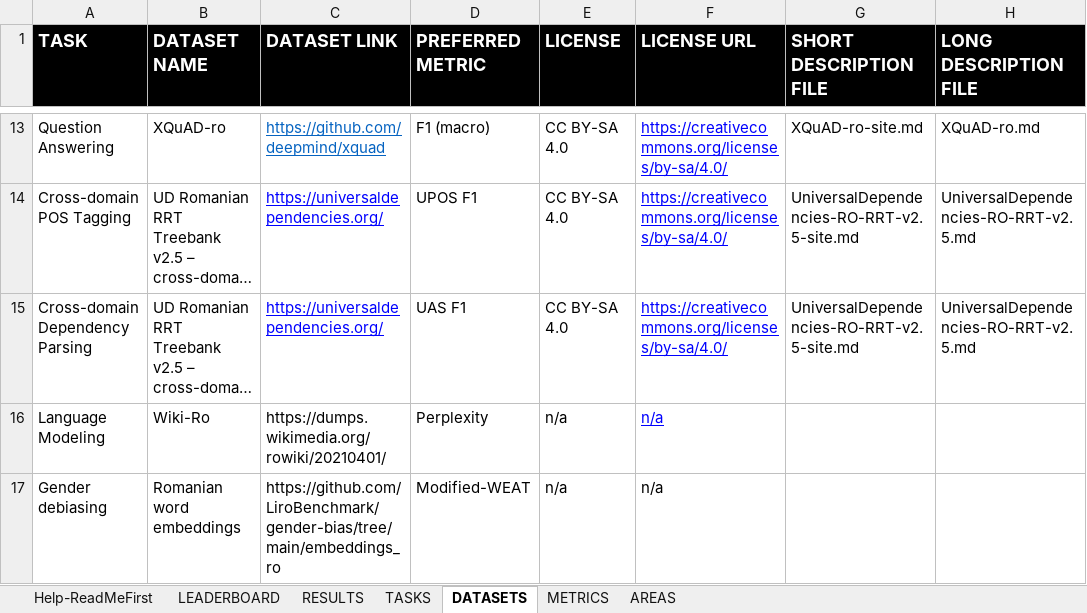
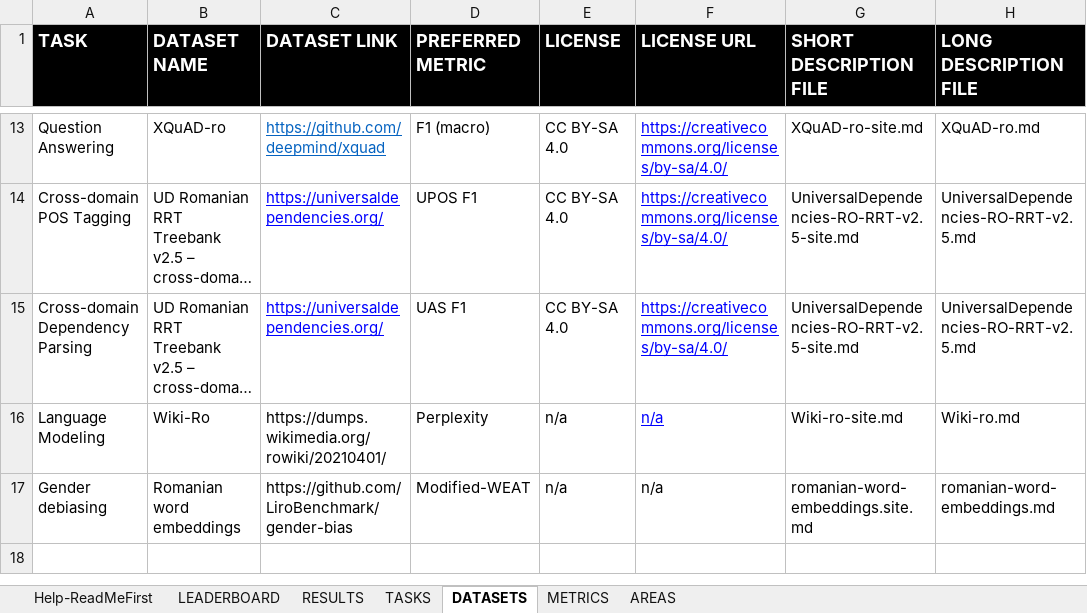
Before and after one commit to LiroBenchmark/LiroBenchmark.github.io, an Excel workbook: src/data/LEADERBOARD.xlsx, sheet DATASETS, drawn as a sheet; only a part is shown, gaps mark what is left out; long unchanged cells end in …; values as stored, in another font and other column widths than the file's, no borders; the diff names each change by its address in the sheet, - before the commit and + after, or states it on an @@ line.

Commit message:
Updated leaderboard to fetch info from new dataset description files

```diff
--- a/src/data/LEADERBOARD.xlsx (sheet DATASETS)
+++ b/src/data/LEADERBOARD.xlsx (sheet DATASETS)
-G16 (SHORT DESCRIPTION FILE): (empty)
+G16 (SHORT DESCRIPTION FILE): Wiki-ro-site.md
-H16 (LONG DESCRIPTION FILE): (empty)
+H16 (LONG DESCRIPTION FILE): Wiki-ro.md
-C17 (DATASET LINK): https://github.com/LiroBenchmark/gender-bias/tree/main/embeddings_ro
+C17 (DATASET LINK): https://github.com/LiroBenchmark/gender-bias
-G17 (SHORT DESCRIPTION FILE): (empty)
+G17 (SHORT DESCRIPTION FILE): romanian-word-embeddings.site.md
-H17 (LONG DESCRIPTION FILE): (empty)
+H17 (LONG DESCRIPTION FILE): romanian-word-embeddings.md
```
